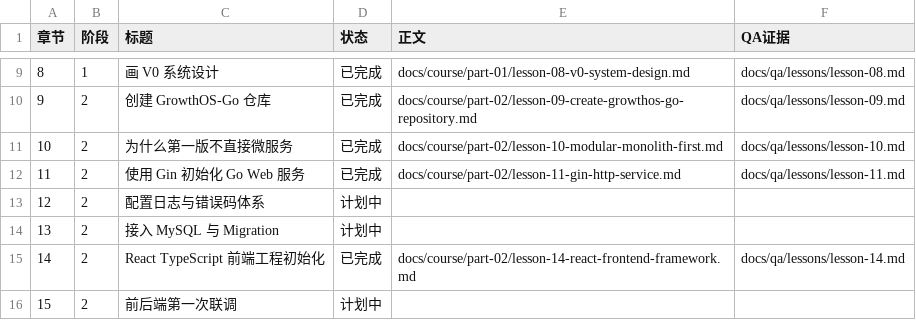
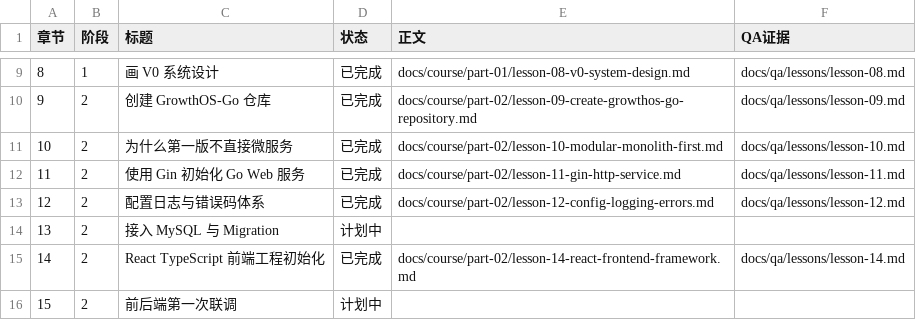
Before and after one commit to Atingaii/GrowthOS-Go, a CSV file: docs/course/status.csv, drawn as a sheet; only a part is shown, gaps mark what is left out.

Commit message:
docs: complete lesson twelve learning checkpoint

```diff
--- a/docs/course/status.csv
+++ b/docs/course/status.csv
@@ -12,3 +12,3 @@
 11,2,使用 Gin 初始化 Go Web 服务,已完成,docs/course/part-02/lesson-11-gin-http-service.md,docs/qa/lessons/lesson-11.md
-12,2,配置日志与错误码体系,计划中,,
+12,2,配置日志与错误码体系,已完成,docs/course/part-02/lesson-12-config-logging-errors.md,docs/qa/lessons/lesson-12.md
 13,2,接入 MySQL 与 Migration,计划中,,
```
Also changed, not shown: 18 other files.
